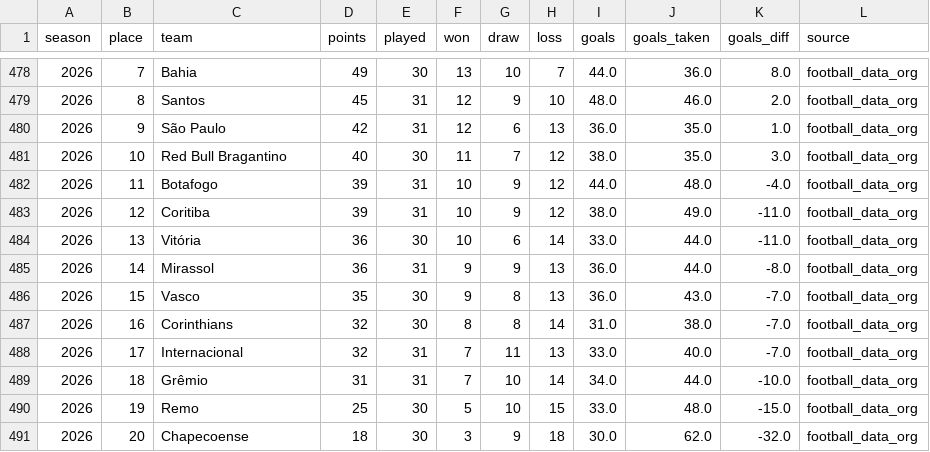
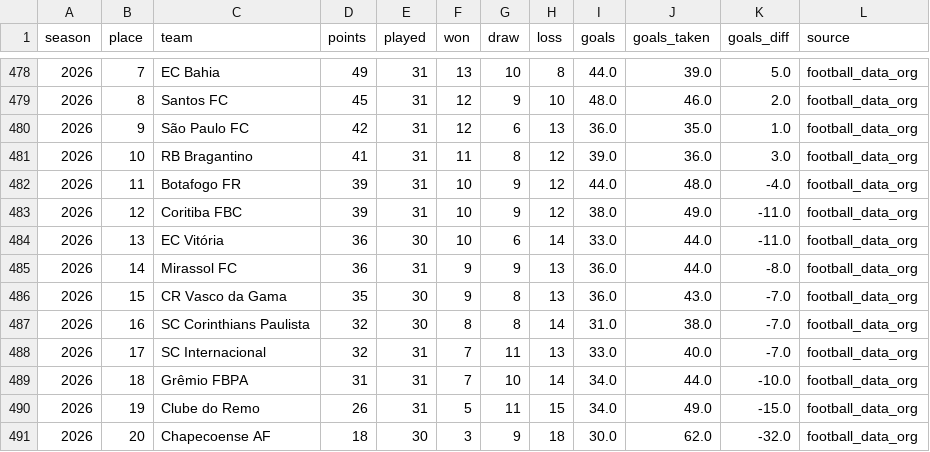
Before and after one commit to guilhermevilanovalima/Projeto_brasileirao-, a CSV file: brasileirao_classificacao_2003_2026.csv, drawn as a sheet; only a part is shown, gaps mark what is left out; the diff covers the shown part only.

```diff
--- a/brasileirao_classificacao_2003_2026.csv
+++ b/brasileirao_classificacao_2003_2026.csv
@@ -478,14 +478,14 @@
-2026,7,Bahia,49,30,13,10,7,44.0,36.0,8.0,football_data_org
-2026,8,Santos,45,31,12,9,10,48.0,46.0,2.0,football_data_org
-2026,9,São Paulo,42,31,12,6,13,36.0,35.0,1.0,football_data_org
-2026,10,Red Bull Bragantino,40,30,11,7,12,38.0,35.0,3.0,football_data_org
-2026,11,Botafogo,39,31,10,9,12,44.0,48.0,-4.0,football_data_org
-2026,12,Coritiba,39,31,10,9,12,38.0,49.0,-11.0,football_data_org
-2026,13,Vitória,36,30,10,6,14,33.0,44.0,-11.0,football_data_org
-2026,14,Mirassol,36,31,9,9,13,36.0,44.0,-8.0,football_data_org
-2026,15,Vasco,35,30,9,8,13,36.0,43.0,-7.0,football_data_org
-2026,16,Corinthians,32,30,8,8,14,31.0,38.0,-7.0,football_data_org
-2026,17,Internacional,32,31,7,11,13,33.0,40.0,-7.0,football_data_org
-2026,18,Grêmio,31,31,7,10,14,34.0,44.0,-10.0,football_data_org
-2026,19,Remo,25,30,5,10,15,33.0,48.0,-15.0,football_data_org
-2026,20,Chapecoense,18,30,3,9,18,30.0,62.0,-32.0,football_data_org
+2026,7,EC Bahia,49,31,13,10,8,44.0,39.0,5.0,football_data_org
+2026,8,Santos FC,45,31,12,9,10,48.0,46.0,2.0,football_data_org
+2026,9,São Paulo FC,42,31,12,6,13,36.0,35.0,1.0,football_data_org
+2026,10,RB Bragantino,41,31,11,8,12,39.0,36.0,3.0,football_data_org
+2026,11,Botafogo FR,39,31,10,9,12,44.0,48.0,-4.0,football_data_org
+2026,12,Coritiba FBC,39,31,10,9,12,38.0,49.0,-11.0,football_data_org
+2026,13,EC Vitória,36,30,10,6,14,33.0,44.0,-11.0,football_data_org
+2026,14,Mirassol FC,36,31,9,9,13,36.0,44.0,-8.0,football_data_org
+2026,15,CR Vasco da Gama,35,30,9,8,13,36.0,43.0,-7.0,football_data_org
+2026,16,SC Corinthians Paulista,32,30,8,8,14,31.0,38.0,-7.0,football_data_org
+2026,17,SC Internacional,32,31,7,11,13,33.0,40.0,-7.0,football_data_org
+2026,18,Grêmio FBPA,31,31,7,10,14,34.0,44.0,-10.0,football_data_org
+2026,19,Clube do Remo,26,31,5,11,15,34.0,49.0,-15.0,football_data_org
+2026,20,Chapecoense AF,18,30,3,9,18,30.0,62.0,-32.0,football_data_org
```
Also changed, not shown: 1 added row, 1 removed row and 26 edited cells elsewhere in this file, 1 other file.
